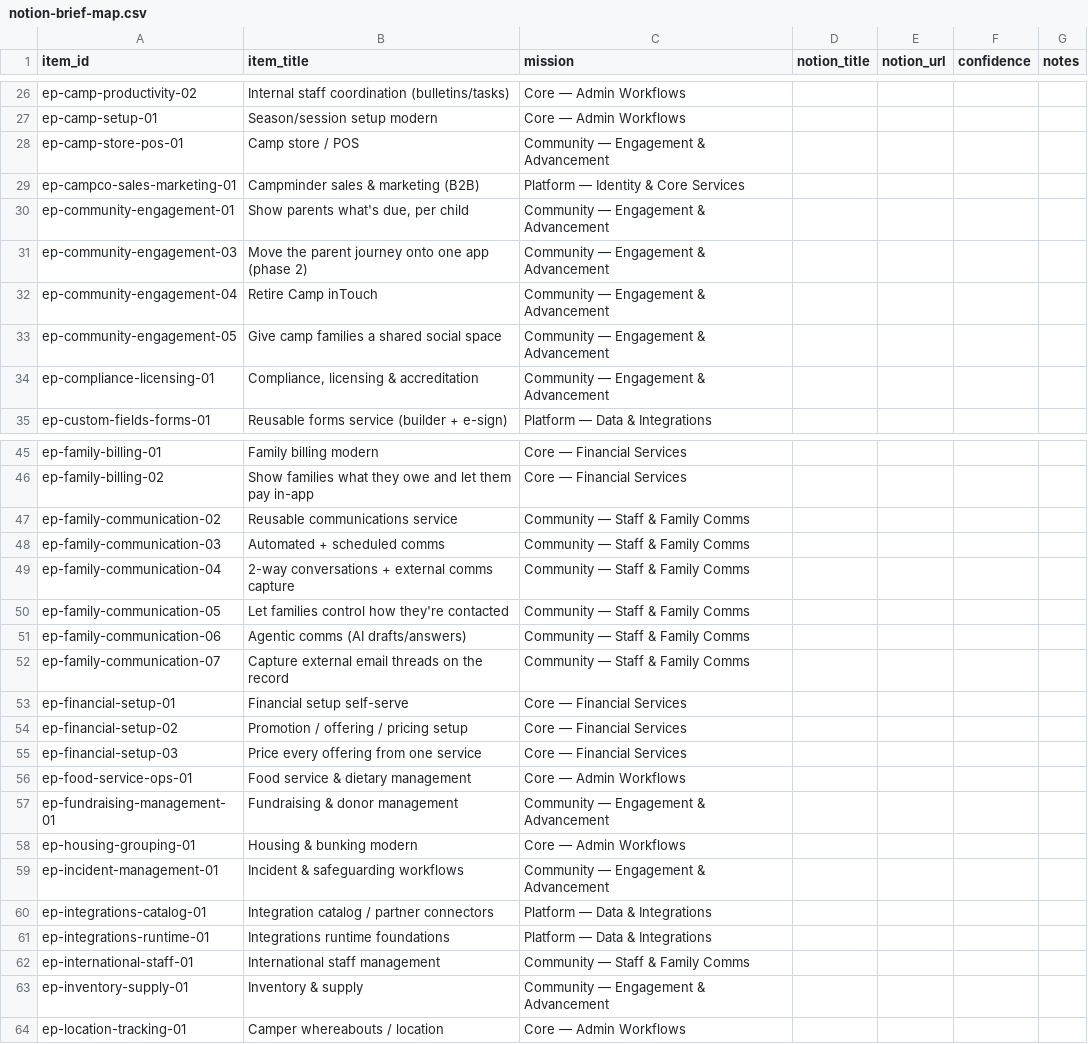
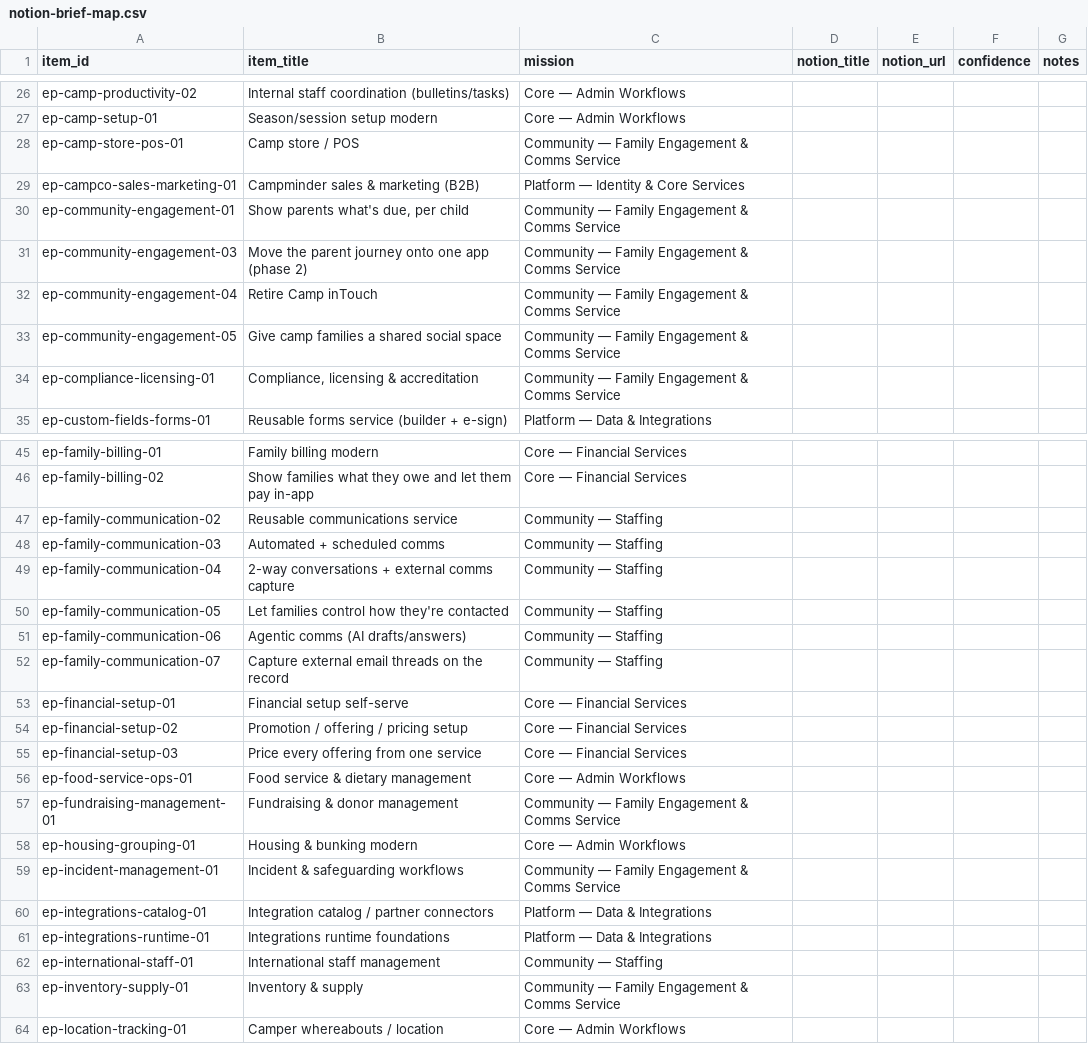
Before and after one commit to jaredbdaniels/loop_roadmap, a CSV file: docs/seed-redesign/notion-brief-map.csv, drawn as a sheet; only a part is shown, gaps mark what is left out; the diff covers the shown part only.

```diff
--- a/docs/seed-redesign/notion-brief-map.csv
+++ b/docs/seed-redesign/notion-brief-map.csv
@@ -27,9 +27,9 @@ ep-camp-productivity-02,Internal staff coordination (bulletins/tasks),Core — A
 ep-camp-setup-01,Season/session setup modern,Core — Admin Workflows,,,,
-ep-camp-store-pos-01,Camp store / POS,Community — Engagement & Advancement,,,,
+ep-camp-store-pos-01,Camp store / POS,Community — Family Engagement & Comms Service,,,,
 ep-campco-sales-marketing-01,Campminder sales & marketing (B2B),Platform — Identity & Core Services,,,,
-ep-community-engagement-01,"Show parents what's due, per child",Community — Engagement & Advancement,,,,
-ep-community-engagement-03,Move the parent journey onto one app (phase 2),Community — Engagement & Advancement,,,,
-ep-community-engagement-04,Retire Camp inTouch,Community — Engagement & Advancement,,,,
-ep-community-engagement-05,Give camp families a shared social space,Community — Engagement & Advancement,,,,
-ep-compliance-licensing-01,"Compliance, licensing & accreditation",Community — Engagement & Advancement,,,,
+ep-community-engagement-01,"Show parents what's due, per child",Community — Family Engagement & Comms Service,,,,
+ep-community-engagement-03,Move the parent journey onto one app (phase 2),Community — Family Engagement & Comms Service,,,,
+ep-community-engagement-04,Retire Camp inTouch,Community — Family Engagement & Comms Service,,,,
+ep-community-engagement-05,Give camp families a shared social space,Community — Family Engagement & Comms Service,,,,
+ep-compliance-licensing-01,"Compliance, licensing & accreditation",Community — Family Engagement & Comms Service,,,,
 ep-custom-fields-forms-01,Reusable forms service (builder + e-sign),Platform — Data & Integrations,,,,
@@ -46,8 +46,8 @@ ep-family-billing-01,Family billing modern,Core — Financial Services,,,,
 ep-family-billing-02,Show families what they owe and let them pay in-app,Core — Financial Services,,,,
-ep-family-communication-02,Reusable communications service,Community — Staff & Family Comms,,,,
-ep-family-communication-03,Automated + scheduled comms,Community — Staff & Family Comms,,,,
-ep-family-communication-04,2-way conversations + external comms capture,Community — Staff & Family Comms,,,,
-ep-family-communication-05,Let families control how they're contacted,Community — Staff & Family Comms,,,,
-ep-family-communication-06,Agentic comms (AI drafts/answers),Community — Staff & Family Comms,,,,
-ep-family-communication-07,Capture external email threads on the record,Community — Staff & Family Comms,,,,
+ep-family-communication-02,Reusable communications service,Community — Staffing,,,,
+ep-family-communication-03,Automated + scheduled comms,Community — Staffing,,,,
+ep-family-communication-04,2-way conversations + external comms capture,Community — Staffing,,,,
+ep-family-communication-05,Let families control how they're contacted,Community — Staffing,,,,
+ep-family-communication-06,Agentic comms (AI drafts/answers),Community — Staffing,,,,
+ep-family-communication-07,Capture external email threads on the record,Community — Staffing,,,,
 ep-financial-setup-01,Financial setup self-serve,Core — Financial Services,,,,
@@ -56,9 +56,9 @@ ep-financial-setup-03,Price every offering from one service,Core — Financial S
 ep-food-service-ops-01,Food service & dietary management,Core — Admin Workflows,,,,
-ep-fundraising-management-01,Fundraising & donor management,Community — Engagement & Advancement,,,,
+ep-fundraising-management-01,Fundraising & donor management,Community — Family Engagement & Comms Service,,,,
 ep-housing-grouping-01,Housing & bunking modern,Core — Admin Workflows,,,,
-ep-incident-management-01,Incident & safeguarding workflows,Community — Engagement & Advancement,,,,
+ep-incident-management-01,Incident & safeguarding workflows,Community — Family Engagement & Comms Service,,,,
 ep-integrations-catalog-01,Integration catalog / partner connectors,Platform — Data & Integrations,,,,
 ep-integrations-runtime-01,Integrations runtime foundations,Platform — Data & Integrations,,,,
-ep-international-staff-01,International staff management,Community — Staff & Family Comms,,,,
-ep-inventory-supply-01,Inventory & supply,Community — Engagement & Advancement,,,,
+ep-international-staff-01,International staff management,Community — Staffing,,,,
+ep-inventory-supply-01,Inventory & supply,Community — Family Engagement & Comms Service,,,,
 ep-location-tracking-01,Camper whereabouts / location,Core — Admin Workflows,,,,
```
Also changed, not shown: 20 edited cells elsewhere in this file, docs/seed-redesign/4_teams.csv, 8 other files.
